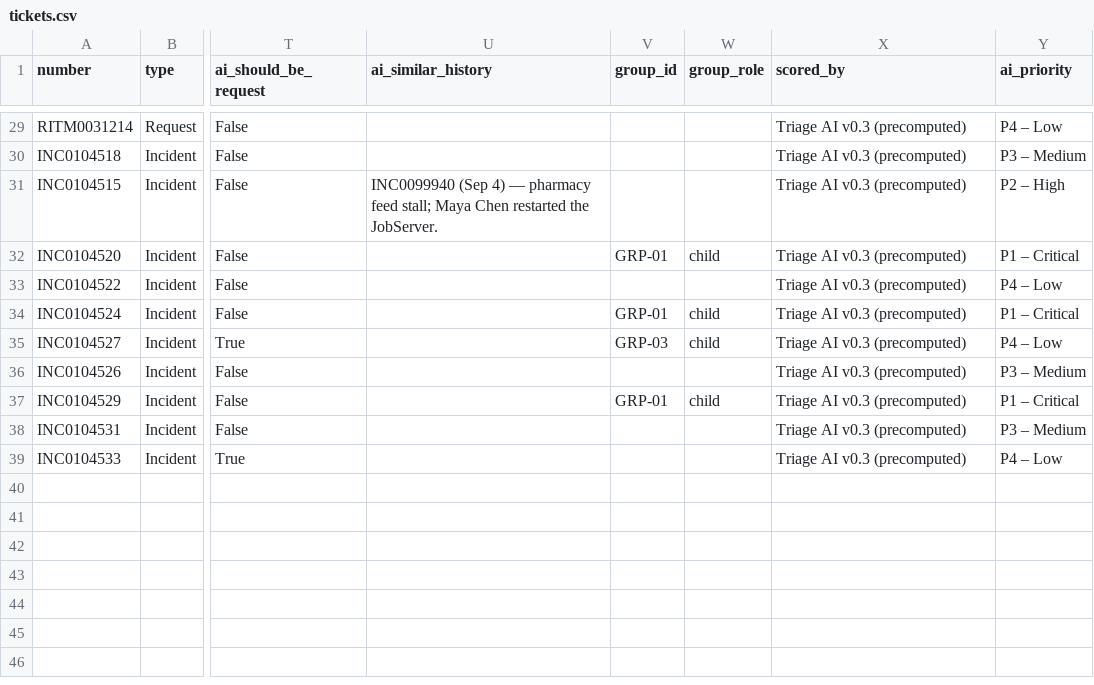
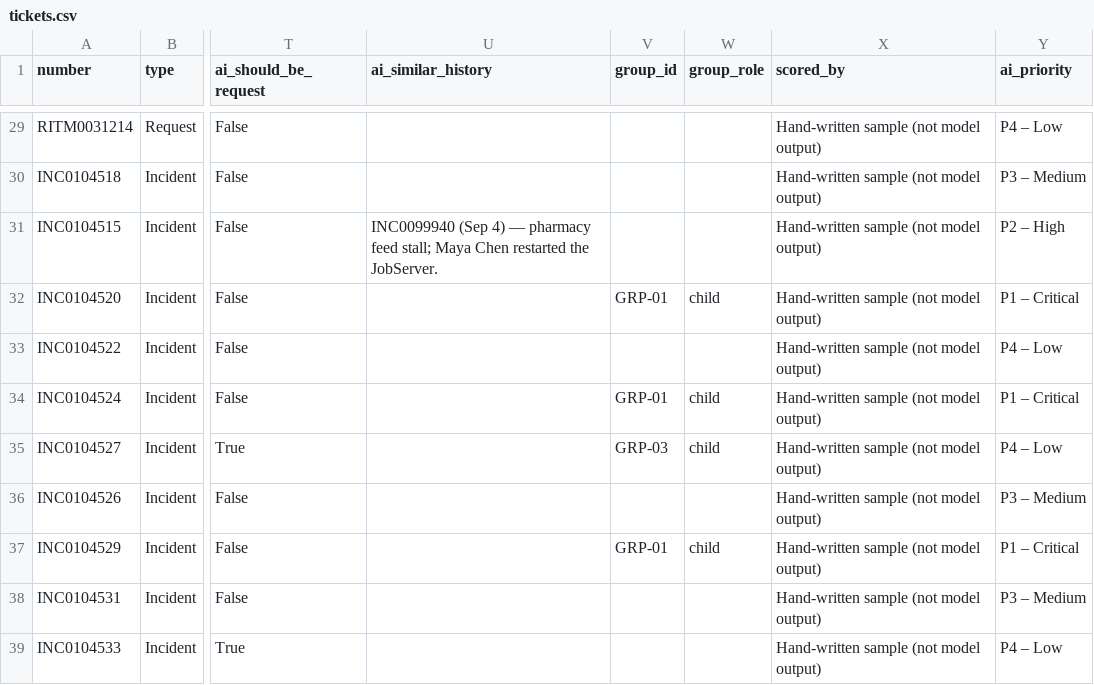
Before and after one commit to savyang07/hackathon_ticket_triage, a CSV file: data/tickets.csv, drawn as a sheet; only a part is shown, gaps mark what is left out; the diff covers the shown part only; the diff names each change by its address in the sheet, - before the commit and + after, or states it on an @@ line.

Commit message:
Add Claude-powered triage: precompute, live mode, offline fallback
- triage/llm.py: prompts, tool schemas and validation for per-ticket triage
  (summary, score, queue/owner, confidence, rationale, request flag, similar
  history) and whole-queue duplicate grouping with root cause + comms draft.
  Works with the Claude API or Amazon Bedrock.
- scripts/precompute.py: runs the 38 dummy tickets through Claude and writes
  data/tickets_llm.json; failed calls fall back to offline rules, labeled.
- app: shows Claude-generated results when present, live Claude triage in
  tab 5 with duplicate detection and a fast offline fallback, and a view of
  the exact prompt/schema.
- data/history.json grounds "who handled this before".
- Hand-written sample answers now labeled as such.
- tests/test_llm.py: fake-client tests, no key needed.

```diff
--- a/data/tickets.csv
+++ b/data/tickets.csv
-X29:X39 (scored_by): Triage AI v0.3 (precomputed)
+X29:X39 (scored_by): Hand-written sample (not model output)
```
Also changed, not shown: 27 edited cells elsewhere in this file, 14 other files.
